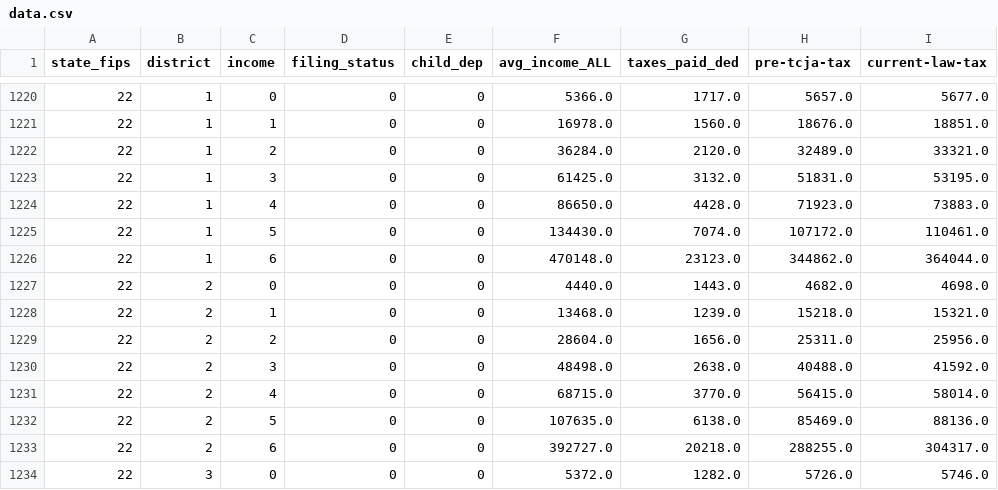
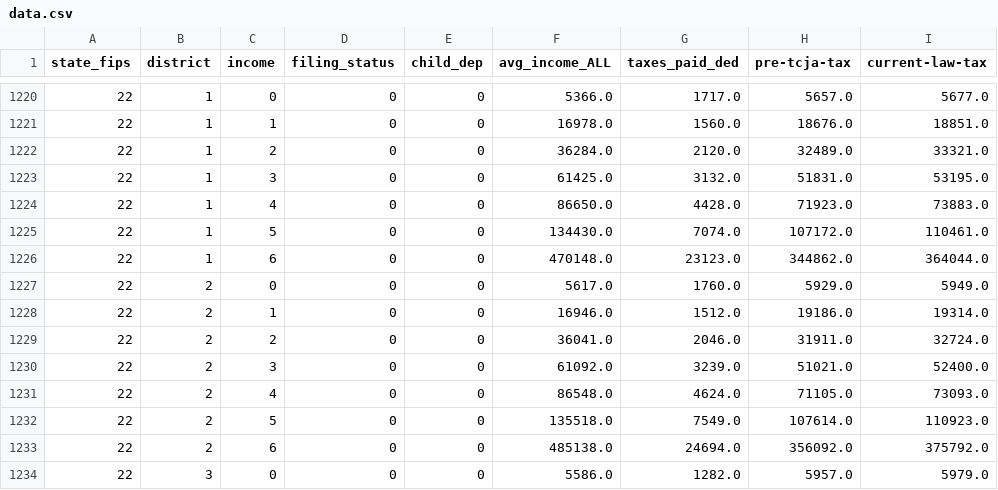
Before and after one commit to aelsibaie/taxsim, a CSV file: data.csv, drawn as a sheet; only a part is shown, gaps mark what is left out; the diff covers the shown part only.

```diff
--- a/data.csv
+++ b/data.csv
@@ -1226,9 +1226,9 @@ state_fips,district,income,filing_status,child_dep,avg_income_ALL,taxes_paid_ded
 22,1,6,0,0,470148.0,23123.0,344862.0,364044.0
-22,2,0,0,0,4440.0,1443.0,4682.0,4698.0
-22,2,1,0,0,13468.0,1239.0,15218.0,15321.0
-22,2,2,0,0,28604.0,1656.0,25311.0,25956.0
-22,2,3,0,0,48498.0,2638.0,40488.0,41592.0
-22,2,4,0,0,68715.0,3770.0,56415.0,58014.0
-22,2,5,0,0,107635.0,6138.0,85469.0,88136.0
-22,2,6,0,0,392727.0,20218.0,288255.0,304317.0
-22,3,0,0,0,5372.0,1282.0,5726.0,5746.0
+22,2,0,0,0,5617.0,1760.0,5929.0,5949.0
+22,2,1,0,0,16946.0,1512.0,19186.0,19314.0
+22,2,2,0,0,36041.0,2046.0,31911.0,32724.0
+22,2,3,0,0,61092.0,3239.0,51021.0,52400.0
+22,2,4,0,0,86548.0,4624.0,71105.0,73093.0
+22,2,5,0,0,135518.0,7549.0,107614.0,110923.0
+22,2,6,0,0,485138.0,24694.0,356092.0,375792.0
+22,3,0,0,0,5586.0,1282.0,5957.0,5979.0
```
Also changed, not shown: 134 edited cells elsewhere in this file, 1 other file.
